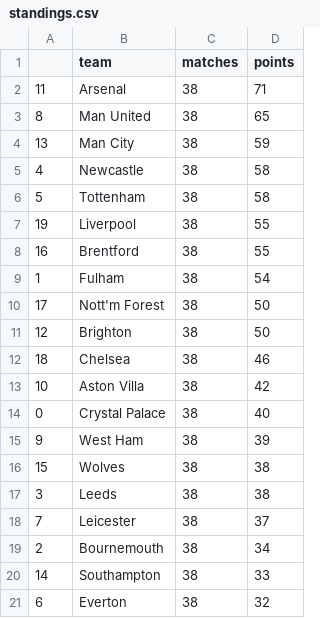
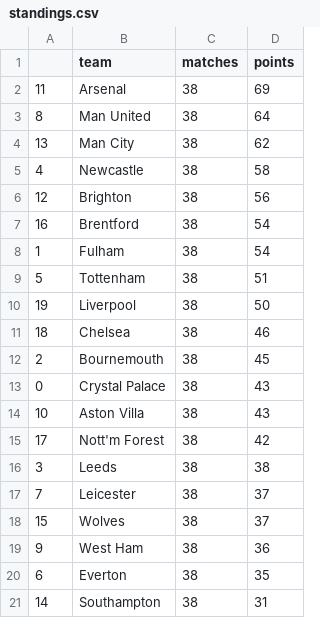
Before and after one commit to AndresNavarrete/football_predictor, a CSV file: data/forecast/standings.csv, drawn as a sheet.

```diff
--- a/data/forecast/standings.csv
+++ b/data/forecast/standings.csv
@@ -1,21 +1,21 @@
 ,team,matches,points
-11,Arsenal,38,71
-8,Man United,38,65
-13,Man City,38,59
+11,Arsenal,38,69
+8,Man United,38,64
+13,Man City,38,62
 4,Newcastle,38,58
-5,Tottenham,38,58
-19,Liverpool,38,55
-16,Brentford,38,55
+12,Brighton,38,56
+16,Brentford,38,54
 1,Fulham,38,54
-17,Nott'm Forest,38,50
-12,Brighton,38,50
+5,Tottenham,38,51
+19,Liverpool,38,50
 18,Chelsea,38,46
-10,Aston Villa,38,42
-0,Crystal Palace,38,40
-9,West Ham,38,39
-15,Wolves,38,38
+2,Bournemouth,38,45
+0,Crystal Palace,38,43
+10,Aston Villa,38,43
+17,Nott'm Forest,38,42
 3,Leeds,38,38
 7,Leicester,38,37
-2,Bournemouth,38,34
-14,Southampton,38,33
-6,Everton,38,32
+15,Wolves,38,37
+9,West Ham,38,36
+6,Everton,38,35
+14,Southampton,38,31
```
Also changed, not shown: data/ml/fixture.csv, 1 other file.
